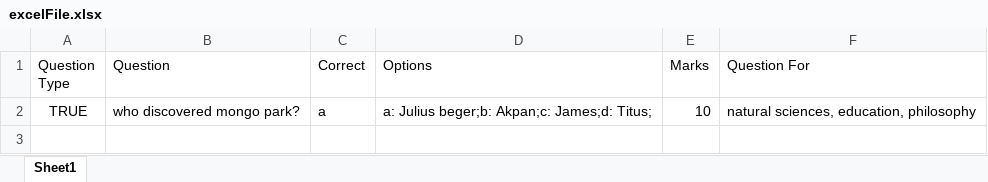
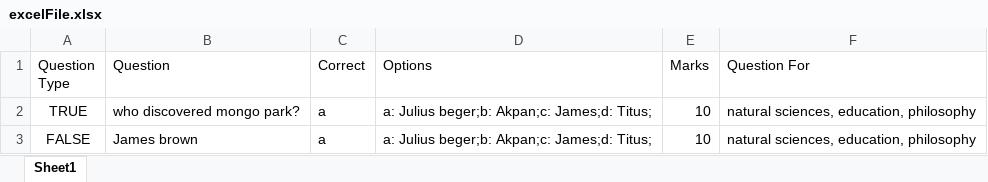
Before and after one commit to Resultify-CGPA/cbt-api, an Excel workbook: src/middlewares/excelFile.xlsx, sheet Sheet1, drawn as a sheet; values as stored, in another font and other column widths than the file's, no borders; the diff names each change by its address in the sheet, - before the commit and + after, or states it on an @@ line.

```diff
--- a/src/middlewares/excelFile.xlsx (sheet Sheet1)
+++ b/src/middlewares/excelFile.xlsx (sheet Sheet1)
+row 3: FALSE | James brown | a | a: Julius beger;b: Akpan;c: James;d: Titus; | 10 | natural sciences, education, philosophy
```
Also changed, not shown: 3 other files.
